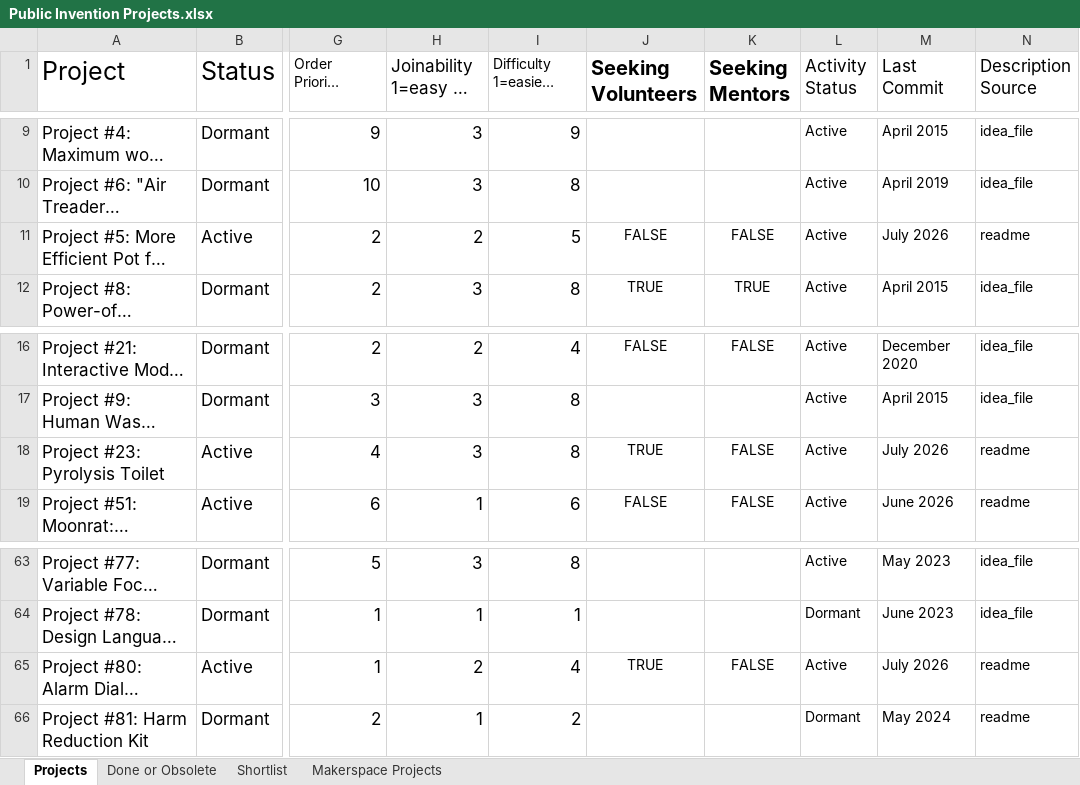
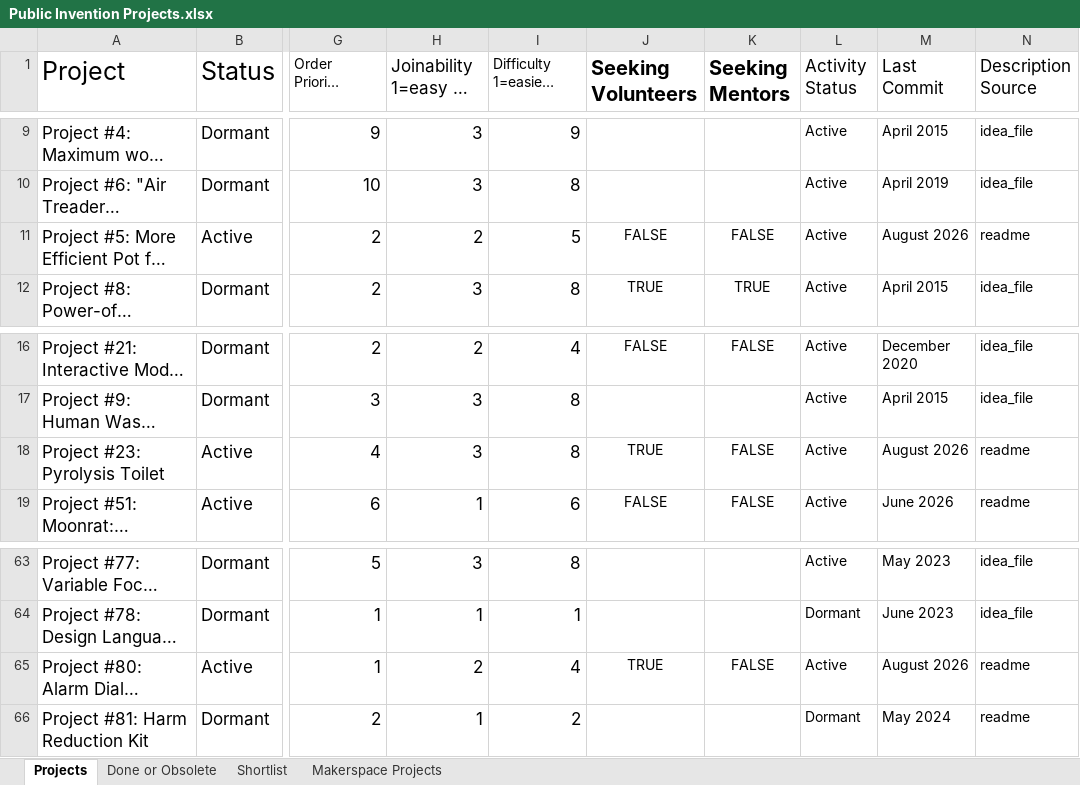
Before and after one commit to PubInv/Project-ChatBot, an Excel workbook: sources/Public Invention Projects.xlsx, sheet Projects, drawn as a sheet; only a part is shown, gaps mark what is left out; long unchanged cells end in …; values as stored, in another font and other column widths than the file's, no borders; charts and pictures not drawn; the diff names each change by its address in the sheet, - before the commit and + after, or states it on an @@ line.

```diff
--- a/sources/Public Invention Projects.xlsx (sheet Projects)
+++ b/sources/Public Invention Projects.xlsx (sheet Projects)
-M11 (Last Commit): July 2026
+M11 (Last Commit): August 2026
-M18 (Last Commit): July 2026
+M18 (Last Commit): August 2026
-M65 (Last Commit): July 2026
+M65 (Last Commit): August 2026
```
